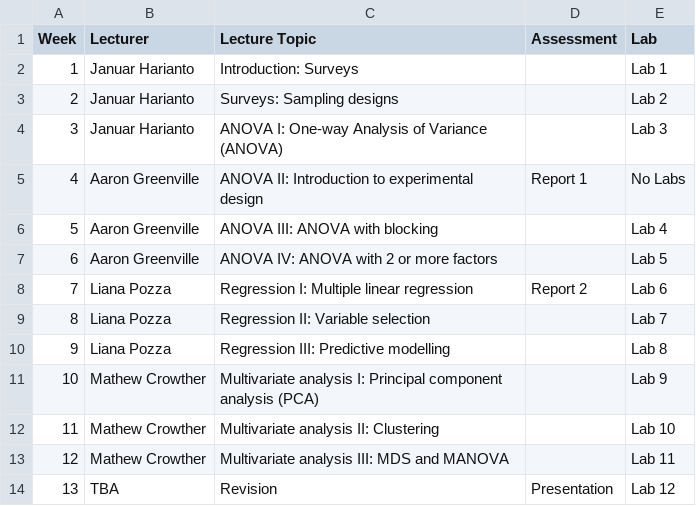
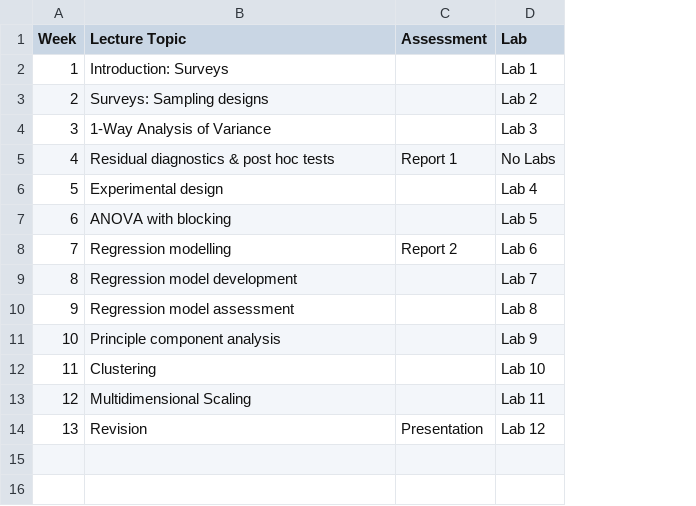
Before and after one commit to januarharianto/ENVX2001-Lecture_1_2, a CSV file: assets/envx2001_outline.csv, drawn as a sheet; removed rows and columns are numbered as before the commit, all else as after; the diff names each change by its address in the sheet, - before the commit and + after, or states it on an @@ line.

Commit message:
new outline table

```diff
--- a/assets/envx2001_outline.csv
+++ b/assets/envx2001_outline.csv
-column B (Lecturer), rows 2-14: Januar Harianto | Januar Harianto | Januar Harianto | Aaron Greenville | Aaron Greenville | Aaron Greenville | Liana Pozza | Liana Pozza | Liana Pozza | Mathew Crowther | Mathew Crowther | Mathew Crowther | TBA
-B4 (Lecture Topic): ANOVA I: One-way Analysis of Variance (ANOVA)
+B4 (Lecture Topic): 1-Way Analysis of Variance
-B5 (Lecture Topic): ANOVA II: Introduction to experimental design
+B5 (Lecture Topic): Residual diagnostics & post hoc tests
-B6 (Lecture Topic): ANOVA III: ANOVA with blocking
+B6 (Lecture Topic): Experimental design
-B7 (Lecture Topic): ANOVA IV: ANOVA with 2 or more factors
+B7 (Lecture Topic): ANOVA with blocking
-B8 (Lecture Topic): Regression I: Multiple linear regression
+B8 (Lecture Topic): Regression modelling
-B9 (Lecture Topic): Regression II: Variable selection
+B9 (Lecture Topic): Regression model development
-B10 (Lecture Topic): Regression III: Predictive modelling
+B10 (Lecture Topic): Regression model assessment
-B11 (Lecture Topic): Multivariate analysis I: Principal component analysis (PCA)
+B11 (Lecture Topic): Principle component analysis
-B12 (Lecture Topic): Multivariate analysis II: Clustering
+B12 (Lecture Topic): Clustering
-B13 (Lecture Topic): Multivariate analysis III: MDS and MANOVA
+B13 (Lecture Topic): Multidimensional Scaling
```
